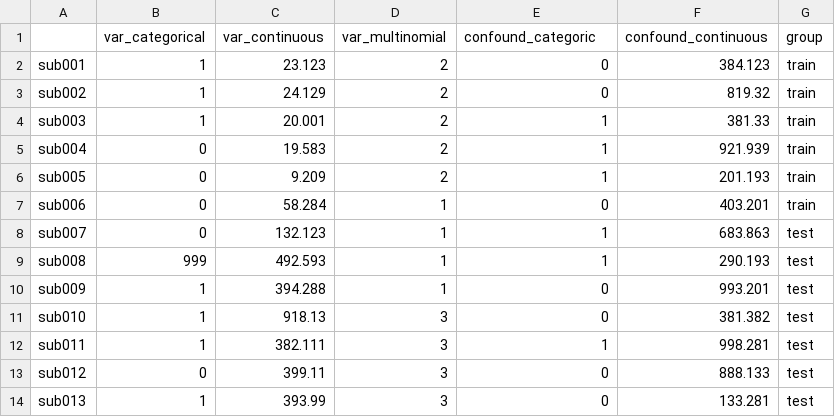
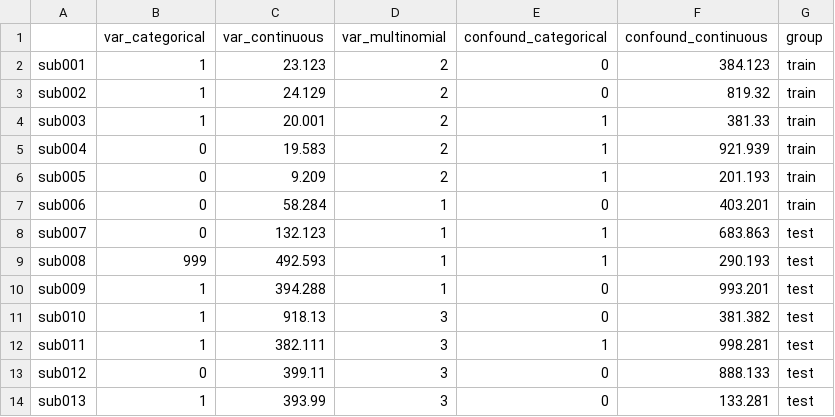
Before and after one commit to lukassnoek/skbold, a TSV file: skbold/data/test_data/sample_behav.tsv, drawn as a sheet.

```diff
--- a/skbold/data/test_data/sample_behav.tsv
+++ b/skbold/data/test_data/sample_behav.tsv
@@ -1,2 +1,2 @@
-	var_categorical	var_continuous	var_multinomial	confound_categoric	confound_continuous	group
+	var_categorical	var_continuous	var_multinomial	confound_categorical	confound_continuous	group
 sub001	1	23.123	2	0	384.123	train
```
Also changed, not shown: 4 other files.
